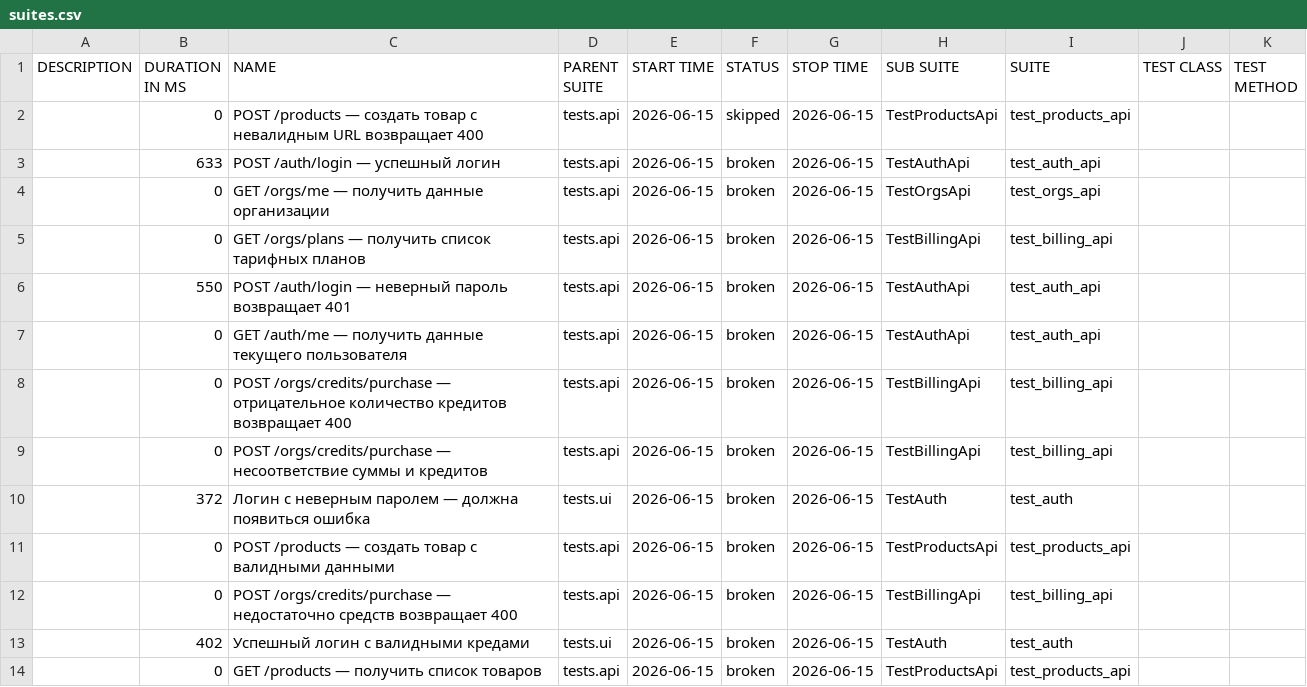
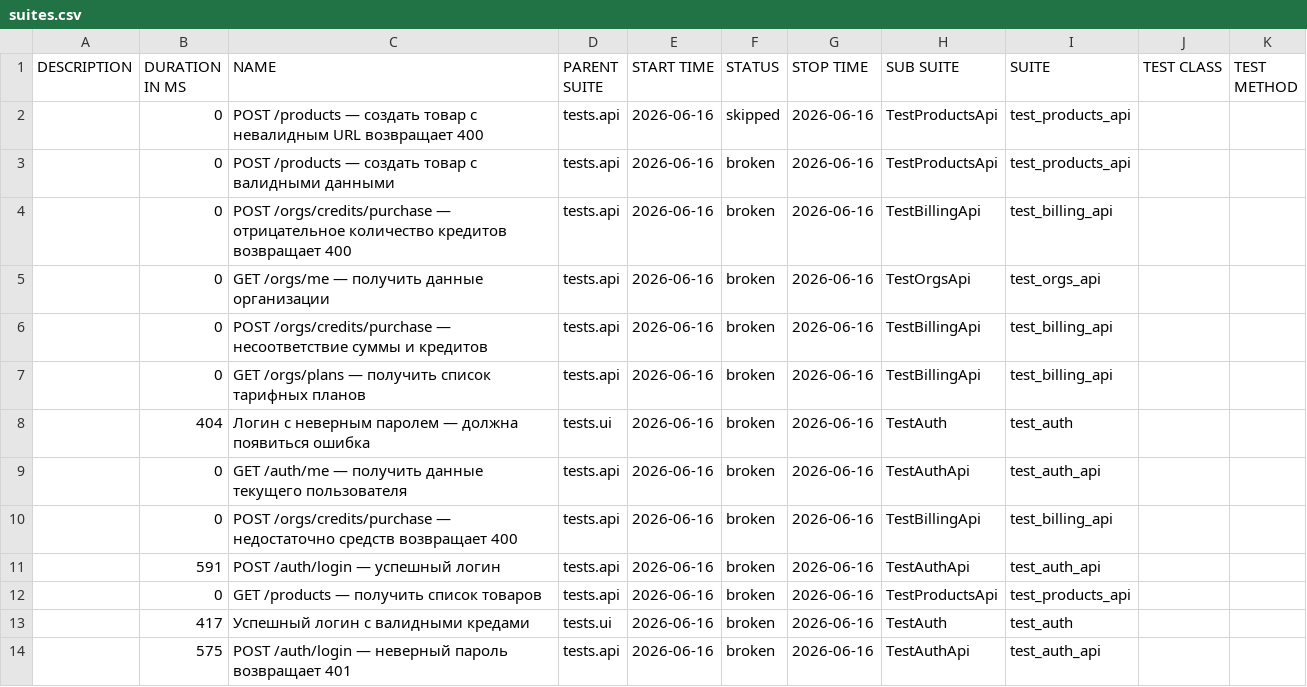
Before and after one commit to Sunaaa1/kartochki-tests, a CSV file: data/suites.csv, drawn as a sheet.

```diff
--- a/data/suites.csv
+++ b/data/suites.csv
@@ -1,14 +1,14 @@
 "DESCRIPTION","DURATION IN MS","NAME","PARENT SUITE","START TIME","STATUS","STOP TIME","SUB SUITE","SUITE","TEST CLASS","TEST METHOD"
-"","0","POST /products — создать товар с невалидным URL возвращает 400","tests.api","2026-06-15","skipped","2026-06-15","TestProductsApi","test_products_api","",""
-"","633","POST /auth/login — успешный логин","tests.api","2026-06-15","broken","2026-06-15","TestAuthApi","test_auth_api","",""
-"","0","GET /orgs/me — получить данные организации","tests.api","2026-06-15","broken","2026-06-15","TestOrgsApi","test_orgs_api","",""
-"","0","GET /orgs/plans — получить список тарифных планов","tests.api","2026-06-15","broken","2026-06-15","TestBillingApi","test_billing_api","",""
-"","550","POST /auth/login — неверный пароль возвращает 401","tests.api","2026-06-15","broken","2026-06-15","TestAuthApi","test_auth_api","",""
-"","0","GET /auth/me — получить данные текущего пользователя","tests.api","2026-06-15","broken","2026-06-15","TestAuthApi","test_auth_api","",""
-"","0","POST /orgs/credits/purchase — отрицательное количество кредитов возвращает 400","tests.api","2026-06-15","broken","2026-06-15","TestBillingApi","test_billing_api","",""
-"","0","POST /orgs/credits/purchase — несоответствие суммы и кредитов","tests.api","2026-06-15","broken","2026-06-15","TestBillingApi","test_billing_api","",""
-"","372","Логин с неверным паролем — должна появиться ошибка","tests.ui","2026-06-15","broken","2026-06-15","TestAuth","test_auth","",""
-"","0","POST /products — создать товар с валидными данными","tests.api","2026-06-15","broken","2026-06-15","TestProductsApi","test_products_api","",""
-"","0","POST /orgs/credits/purchase — недостаточно средств возвращает 400","tests.api","2026-06-15","broken","2026-06-15","TestBillingApi","test_billing_api","",""
-"","402","Успешный логин с валидными кредами","tests.ui","2026-06-15","broken","2026-06-15","TestAuth","test_auth","",""
-"","0","GET /products — получить список товаров","tests.api","2026-06-15","broken","2026-06-15","TestProductsApi","test_products_api","",""
+"","0","POST /products — создать товар с невалидным URL возвращает 400","tests.api","2026-06-16","skipped","2026-06-16","TestProductsApi","test_products_api","",""
+"","0","POST /products — создать товар с валидными данными","tests.api","2026-06-16","broken","2026-06-16","TestProductsApi","test_products_api","",""
+"","0","POST /orgs/credits/purchase — отрицательное количество кредитов возвращает 400","tests.api","2026-06-16","broken","2026-06-16","TestBillingApi","test_billing_api","",""
+"","0","GET /orgs/me — получить данные организации","tests.api","2026-06-16","broken","2026-06-16","TestOrgsApi","test_orgs_api","",""
+"","0","POST /orgs/credits/purchase — несоответствие суммы и кредитов","tests.api","2026-06-16","broken","2026-06-16","TestBillingApi","test_billing_api","",""
+"","0","GET /orgs/plans — получить список тарифных планов","tests.api","2026-06-16","broken","2026-06-16","TestBillingApi","test_billing_api","",""
+"","404","Логин с неверным паролем — должна появиться ошибка","tests.ui","2026-06-16","broken","2026-06-16","TestAuth","test_auth","",""
+"","0","GET /auth/me — получить данные текущего пользователя","tests.api","2026-06-16","broken","2026-06-16","TestAuthApi","test_auth_api","",""
+"","0","POST /orgs/credits/purchase — недостаточно средств возвращает 400","tests.api","2026-06-16","broken","2026-06-16","TestBillingApi","test_billing_api","",""
+"","591","POST /auth/login — успешный логин","tests.api","2026-06-16","broken","2026-06-16","TestAuthApi","test_auth_api","",""
+"","0","GET /products — получить список товаров","tests.api","2026-06-16","broken","2026-06-16","TestProductsApi","test_products_api","",""
+"","417","Успешный логин с валидными кредами","tests.ui","2026-06-16","broken","2026-06-16","TestAuth","test_auth","",""
+"","575","POST /auth/login — неверный пароль возвращает 401","tests.api","2026-06-16","broken","2026-06-16","TestAuthApi","test_auth_api","",""
```
Also changed, not shown: data/behaviors.csv, 47 other files.
